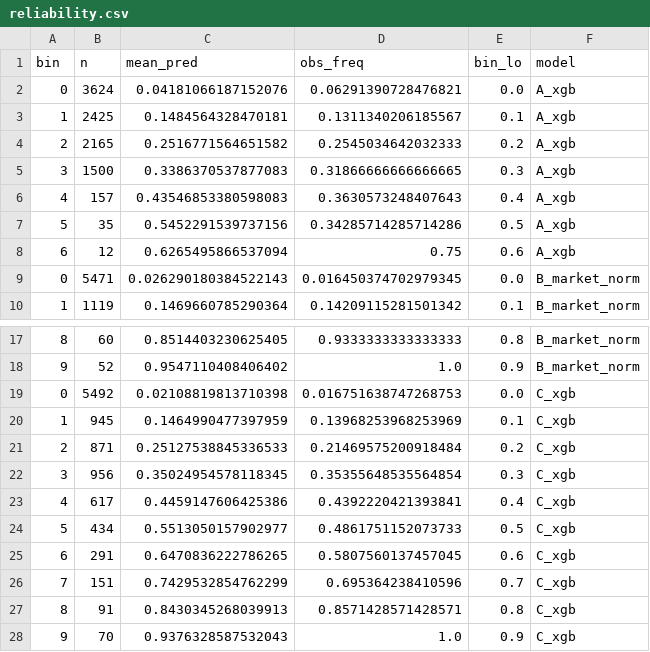
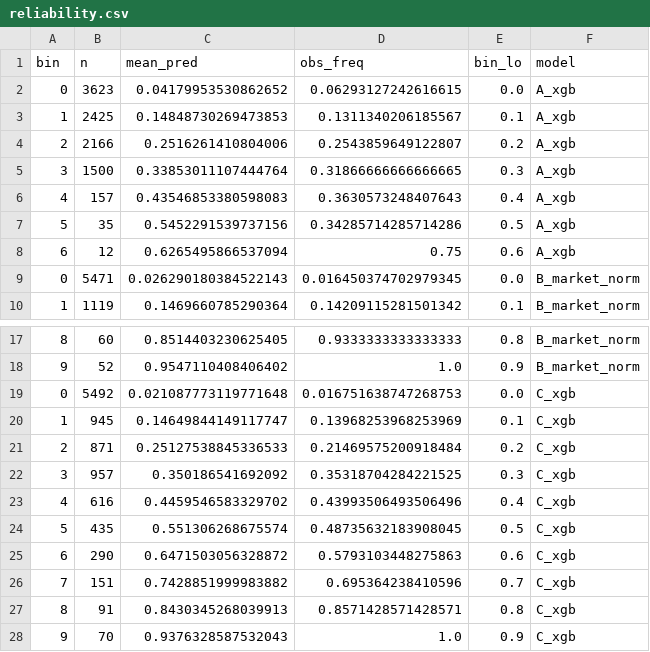
Before and after one commit to KevinLGoh/weather-pricing, a CSV file: app_artifacts/reliability.csv, drawn as a sheet; only a part is shown, gaps mark what is left out.

```diff
--- a/app_artifacts/reliability.csv
+++ b/app_artifacts/reliability.csv
@@ -1,6 +1,6 @@
 bin,n,mean_pred,obs_freq,bin_lo,model
-0,3624,0.04181066187152076,0.06291390728476821,0.0,A_xgb
-1,2425,0.1484564328470181,0.1311340206185567,0.1,A_xgb
-2,2165,0.2516771564651582,0.2545034642032333,0.2,A_xgb
-3,1500,0.3386370537877083,0.31866666666666665,0.3,A_xgb
+0,3623,0.04179953530862652,0.06293127242616615,0.0,A_xgb
+1,2425,0.14848730269473853,0.1311340206185567,0.1,A_xgb
+2,2166,0.2516261410804006,0.2543859649122807,0.2,A_xgb
+3,1500,0.33853011107444764,0.31866666666666665,0.3,A_xgb
 4,157,0.43546853380598083,0.3630573248407643,0.4,A_xgb
@@ -18,10 +18,10 @@ bin,n,mean_pred,obs_freq,bin_lo,model
 9,52,0.9547110408406402,1.0,0.9,B_market_norm
-0,5492,0.02108819813710398,0.016751638747268753,0.0,C_xgb
-1,945,0.1464990477397959,0.13968253968253969,0.1,C_xgb
+0,5492,0.021087773119771648,0.016751638747268753,0.0,C_xgb
+1,945,0.14649844149117747,0.13968253968253969,0.1,C_xgb
 2,871,0.25127538845336533,0.21469575200918484,0.2,C_xgb
-3,956,0.35024954578118345,0.35355648535564854,0.3,C_xgb
-4,617,0.4459147606425386,0.4392220421393841,0.4,C_xgb
-5,434,0.5513050157902977,0.4861751152073733,0.5,C_xgb
-6,291,0.6470836222786265,0.5807560137457045,0.6,C_xgb
-7,151,0.7429532854762299,0.695364238410596,0.7,C_xgb
+3,957,0.350186541692092,0.35318704284221525,0.3,C_xgb
+4,616,0.4459546583329702,0.43993506493506496,0.4,C_xgb
+5,435,0.551306268675574,0.48735632183908045,0.5,C_xgb
+6,290,0.6471503056328872,0.5793103448275863,0.6,C_xgb
+7,151,0.7428851999983882,0.695364238410596,0.7,C_xgb
 8,91,0.8430345268039913,0.8571428571428571,0.8,C_xgb
```
Also changed, not shown: app_artifacts/bootstrap.csv, app_artifacts/encompassing.csv, 9 other files.
